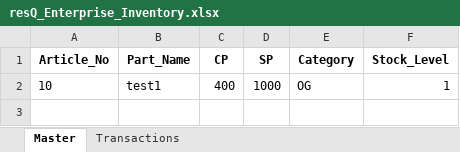
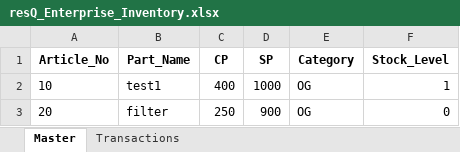
Before and after one commit to Vishals57/Reliance-resQ-Inventory-System, an Excel workbook: resQ_Enterprise_Inventory.xlsx, sheet Master, drawn as a sheet; values as stored, in another font and other column widths than the file's, no borders; the diff names each change by its address in the sheet, - before the commit and + after, or states it on an @@ line.

Commit message:
Build v5.7: Fixed CP/SP/Stock column mapping and improved Dashboard Analytics

```diff
--- a/resQ_Enterprise_Inventory.xlsx (sheet Master)
+++ b/resQ_Enterprise_Inventory.xlsx (sheet Master)
+row 3: 20 | filter | 250 | 900 | OG | 0
```
Also changed, not shown: 2 other files.
